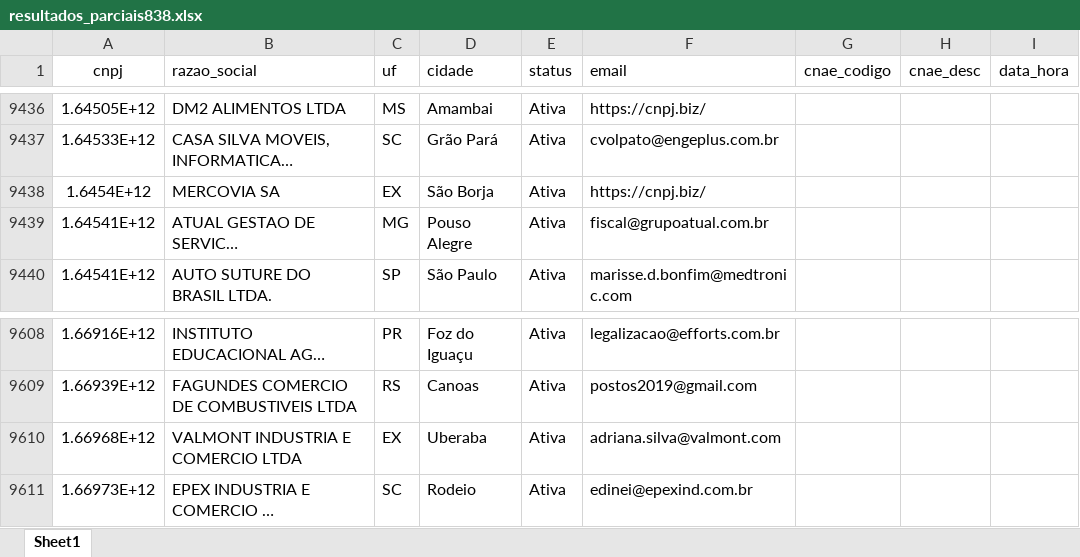
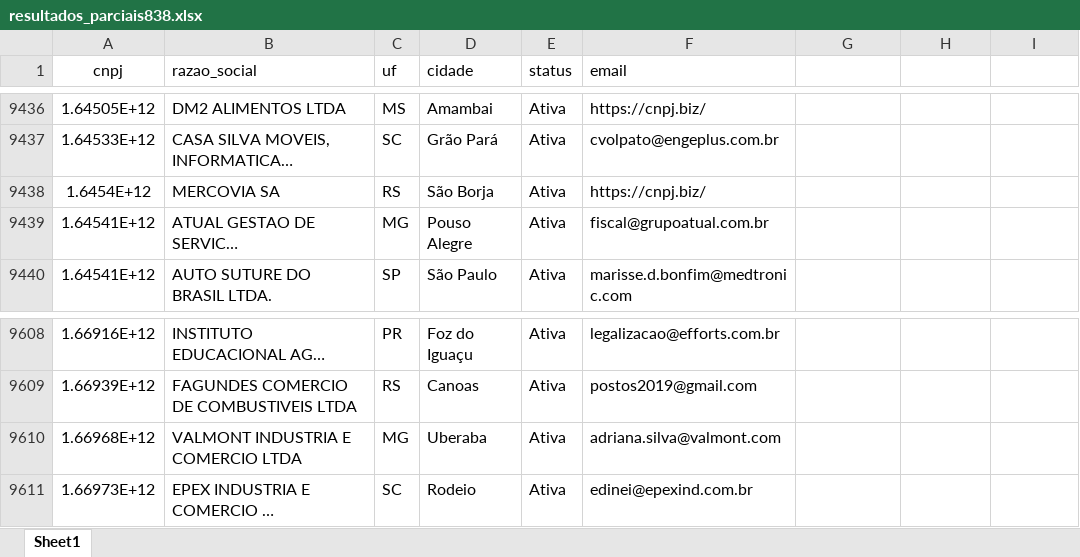
Before and after one commit to RafaelDaSilva1984/Analise-cnpjs-via-gov-buscando-dados-das-empresas-lucro-real, an Excel workbook: resultados_parciais838.xlsx, sheet Sheet1, drawn as a sheet; only a part is shown, gaps mark what is left out; long unchanged cells end in …; values as stored, in another font and other column widths than the file's, no borders; charts and pictures not drawn; the diff names each change by its address in the sheet, - before the commit and + after, or states it on an @@ line.

```diff
--- a/resultados_parciais838.xlsx (sheet Sheet1)
+++ b/resultados_parciais838.xlsx (sheet Sheet1)
-G1: cnae_codigo
+G1: (empty)
-H1: cnae_desc
+H1: (empty)
-I1: data_hora
+I1: (empty)
-C9438 (uf): EX
+C9438 (uf): RS
-C9610 (uf): EX
+C9610 (uf): MG
```
Also changed, not shown: charts or pictures, 3 other files.
